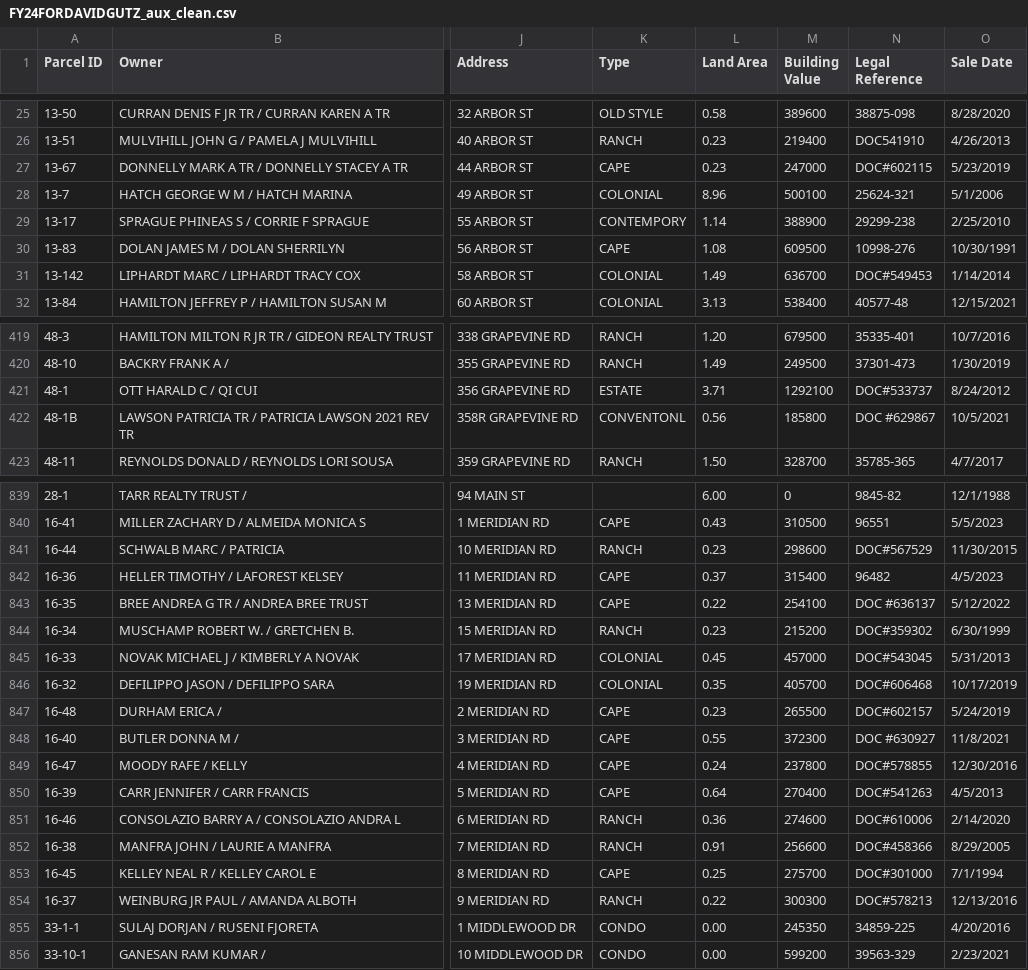
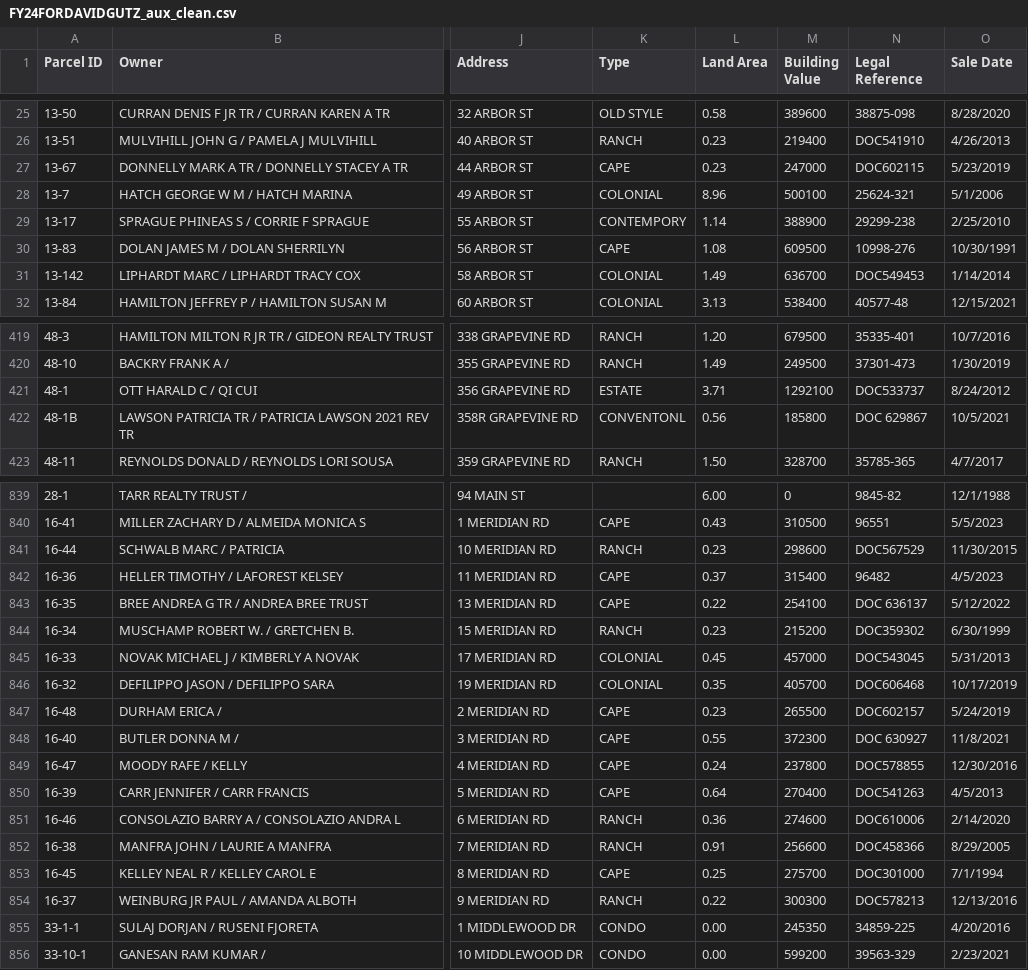
Before and after one commit to davegutz/homeAssessWenham, a CSV file: FY24FORDAVIDGUTZ_aux_clean.csv, drawn as a sheet; only a part is shown, gaps mark what is left out; the diff covers the shown part only; the diff names each change by its address in the sheet, - before the commit and + after, or states it on an @@ line.

```diff
--- a/FY24FORDAVIDGUTZ_aux_clean.csv
+++ b/FY24FORDAVIDGUTZ_aux_clean.csv
-N27 (Legal Reference): DOC#602115
+N27 (Legal Reference): DOC602115
-N31 (Legal Reference): DOC#549453
+N31 (Legal Reference): DOC549453
-N421 (Legal Reference): DOC#533737
+N421 (Legal Reference): DOC533737
-N422 (Legal Reference): DOC #629867
+N422 (Legal Reference): DOC 629867
-N841 (Legal Reference): DOC#567529
+N841 (Legal Reference): DOC567529
-N843 (Legal Reference): DOC #636137
+N843 (Legal Reference): DOC 636137
-N844 (Legal Reference): DOC#359302
+N844 (Legal Reference): DOC359302
-N845 (Legal Reference): DOC#543045
+N845 (Legal Reference): DOC543045
-N846 (Legal Reference): DOC#606468
+N846 (Legal Reference): DOC606468
-N847 (Legal Reference): DOC#602157
+N847 (Legal Reference): DOC602157
-N848 (Legal Reference): DOC #630927
+N848 (Legal Reference): DOC 630927
-N849 (Legal Reference): DOC#578855
+N849 (Legal Reference): DOC578855
-N850 (Legal Reference): DOC#541263
+N850 (Legal Reference): DOC541263
-N851 (Legal Reference): DOC#610006
+N851 (Legal Reference): DOC610006
-N852 (Legal Reference): DOC#458366
+N852 (Legal Reference): DOC458366
-N853 (Legal Reference): DOC#301000
+N853 (Legal Reference): DOC301000
-N854 (Legal Reference): DOC#578213
+N854 (Legal Reference): DOC578213
```
Also changed, not shown: 42 edited cells elsewhere in this file, 1 other file.
